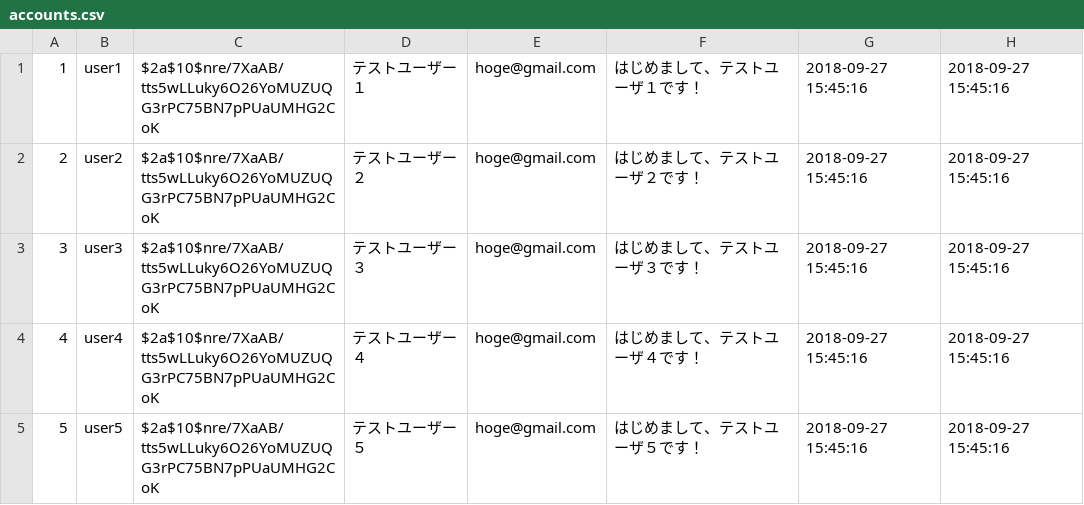
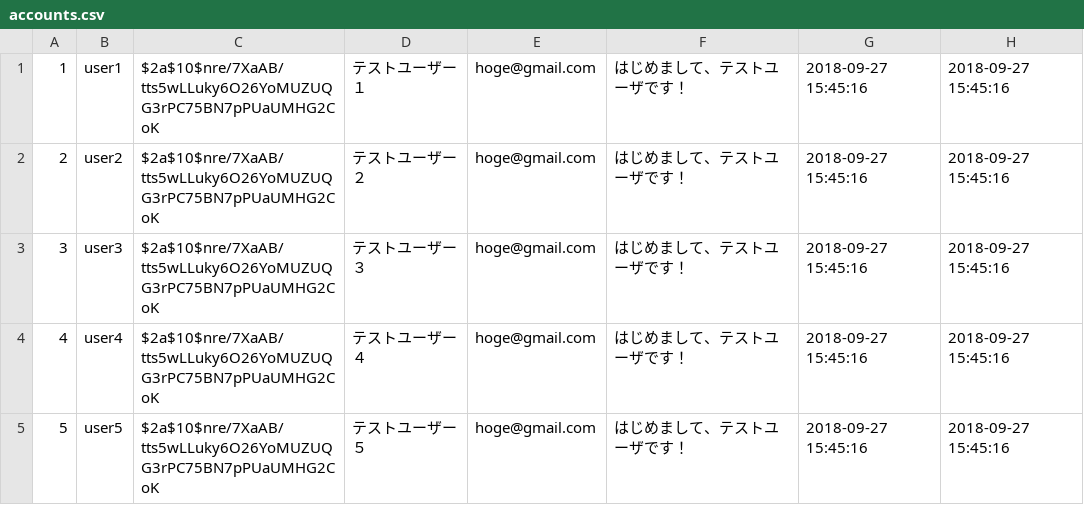
Before and after one commit to ramenjp/foodsnext, a CSV file: mysql_resource/table/accounts.csv, drawn as a sheet.

```diff
--- a/mysql_resource/table/accounts.csv
+++ b/mysql_resource/table/accounts.csv
@@ -1,5 +1,5 @@
-1,"user1","$2a$10$nre/7XaAB/tts5wLLuky6O26YoMUZUQG3rPC75BN7pPUaUMHG2CoK","テストユーザー１","hoge@gmail.com","はじめまして、テストユーザ１です！","2018-09-27 15:45:16","2018-09-27 15:45:16"
-2,"user2","$2a$10$nre/7XaAB/tts5wLLuky6O26YoMUZUQG3rPC75BN7pPUaUMHG2CoK","テストユーザー２","hoge@gmail.com","はじめまして、テストユーザ２です！","2018-09-27 15:45:16","2018-09-27 15:45:16"
-3,"user3","$2a$10$nre/7XaAB/tts5wLLuky6O26YoMUZUQG3rPC75BN7pPUaUMHG2CoK","テストユーザー３","hoge@gmail.com","はじめまして、テストユーザ３です！","2018-09-27 15:45:16","2018-09-27 15:45:16"
-4,"user4","$2a$10$nre/7XaAB/tts5wLLuky6O26YoMUZUQG3rPC75BN7pPUaUMHG2CoK","テストユーザー４","hoge@gmail.com","はじめまして、テストユーザ４です！","2018-09-27 15:45:16","2018-09-27 15:45:16"
-5,"user5","$2a$10$nre/7XaAB/tts5wLLuky6O26YoMUZUQG3rPC75BN7pPUaUMHG2CoK","テストユーザー５","hoge@gmail.com","はじめまして、テストユーザ５です！","2018-09-27 15:45:16","2018-09-27 15:45:16"
+1,"user1","$2a$10$nre/7XaAB/tts5wLLuky6O26YoMUZUQG3rPC75BN7pPUaUMHG2CoK","テストユーザー１","hoge@gmail.com","はじめまして、テストユーザです！","2018-09-27 15:45:16","2018-09-27 15:45:16"
+2,"user2","$2a$10$nre/7XaAB/tts5wLLuky6O26YoMUZUQG3rPC75BN7pPUaUMHG2CoK","テストユーザー２","hoge@gmail.com","はじめまして、テストユーザです！","2018-09-27 15:45:16","2018-09-27 15:45:16"
+3,"user3","$2a$10$nre/7XaAB/tts5wLLuky6O26YoMUZUQG3rPC75BN7pPUaUMHG2CoK","テストユーザー３","hoge@gmail.com","はじめまして、テストユーザです！","2018-09-27 15:45:16","2018-09-27 15:45:16"
+4,"user4","$2a$10$nre/7XaAB/tts5wLLuky6O26YoMUZUQG3rPC75BN7pPUaUMHG2CoK","テストユーザー４","hoge@gmail.com","はじめまして、テストユーザです！","2018-09-27 15:45:16","2018-09-27 15:45:16"
+5,"user5","$2a$10$nre/7XaAB/tts5wLLuky6O26YoMUZUQG3rPC75BN7pPUaUMHG2CoK","テストユーザー５","hoge@gmail.com","はじめまして、テストユーザです！","2018-09-27 15:45:16","2018-09-27 15:45:16"
```
Also changed, not shown: 10 other files.
